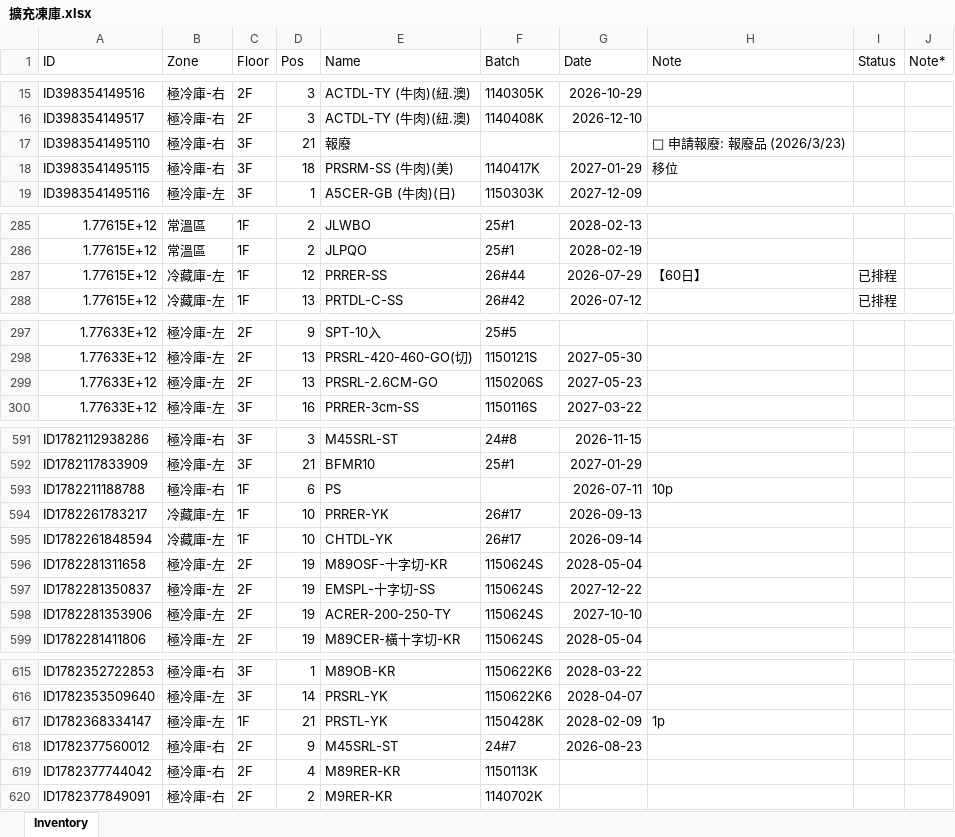
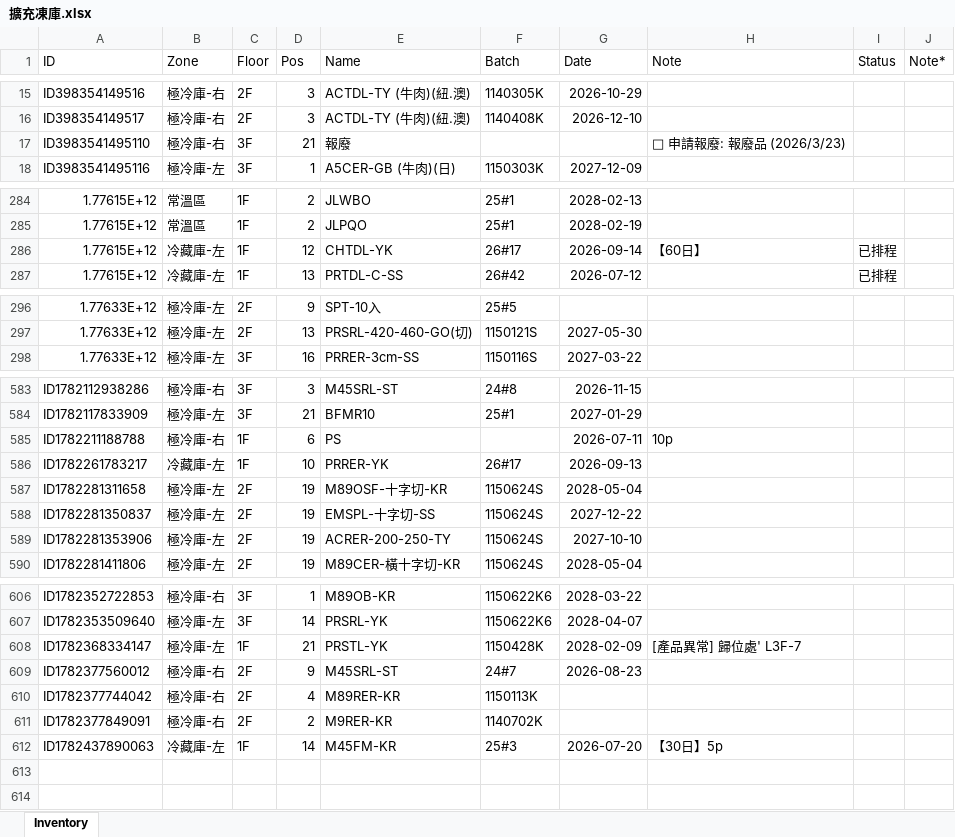
Before and after one commit to mingfonglpg-bit/-1-1, an Excel workbook: 擴充凍庫.xlsx, sheet Inventory, drawn as a sheet; only a part is shown, gaps mark what is left out; values as stored, in another font and other column widths than the file's, no borders; charts and pictures not drawn; removed rows and columns are numbered as before the commit, all else as after; the diff covers the shown part only; the diff names each change by its address in the sheet, - before the commit and + after, or states it on an @@ line.

```diff
--- a/擴充凍庫.xlsx (sheet Inventory)
+++ b/擴充凍庫.xlsx (sheet Inventory)
-row 18: ID3983541495115 | 極冷庫-右 | 3F | 18 | PRSRM-SS (牛肉)(美) | 1140417K | 2027-01-29 | 移位
-E286 (Name): PRRER-SS
+E286 (Name): CHTDL-YK
-F286 (Batch): 26#44
+F286 (Batch): 26#17
-G286 (Date): 2026-07-29
+G286 (Date): 2026-09-14
-row 299: 1.77633E+12 | 極冷庫-左 | 2F | 13 | PRSRL-2.6CM-GO | 1150206S | 2027-05-23
-row 595: ID1782261848594 | 冷藏庫-左 | 1F | 10 | CHTDL-YK | 26#17 | 2026-09-14
-H608 (Note): 1p
+H608 (Note): [產品異常] 歸位處' L3F-7
+row 612: ID1782437890063 | 冷藏庫-左 | 1F | 14 | M45FM-KR | 25#3 | 2026-07-20 | 【30日】5p
```
Also changed, not shown: 6 removed rows and 6 edited cells elsewhere in this sheet.
